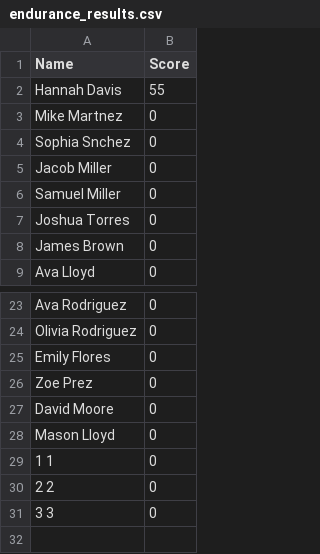
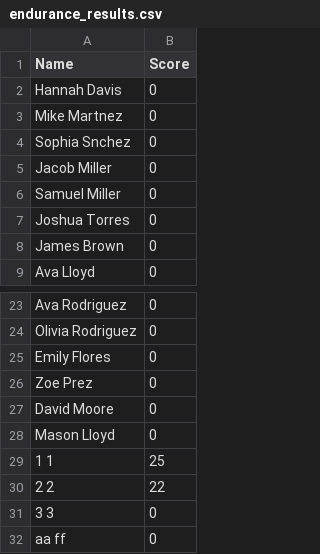
Before and after one commit to NilsvVeen/BoomerangTournament, a CSV file: output/endurance_results.csv, drawn as a sheet; only a part is shown, gaps mark what is left out.

```diff
--- a/output/endurance_results.csv
+++ b/output/endurance_results.csv
@@ -1,3 +1,3 @@
 Name,Score
-Hannah Davis,55
+Hannah Davis,0
 Mike Martnez,0
@@ -28,4 +28,5 @@ David Moore,0
 Mason Lloyd,0
-1 1,0
-2 2,0
+1 1,25
+2 2,22
 3 3,0
+aa ff,0
```
Also changed, not shown: 4 other files.
